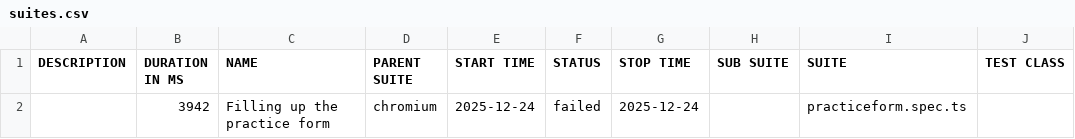
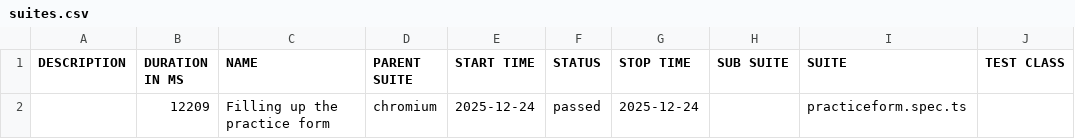
Before and after one commit to ronishahi333/Demoqa-Automation-Playwright, a CSV file: data/suites.csv, drawn as a sheet; only a part is shown; the diff names each change by its address in the sheet, - before the commit and + after, or states it on an @@ line.

```diff
--- a/data/suites.csv
+++ b/data/suites.csv
-B2 (DURATION IN MS): 3942
+B2 (DURATION IN MS): 12209
-F2 (STATUS): failed
+F2 (STATUS): passed
```
Also changed, not shown: 27 other files.
